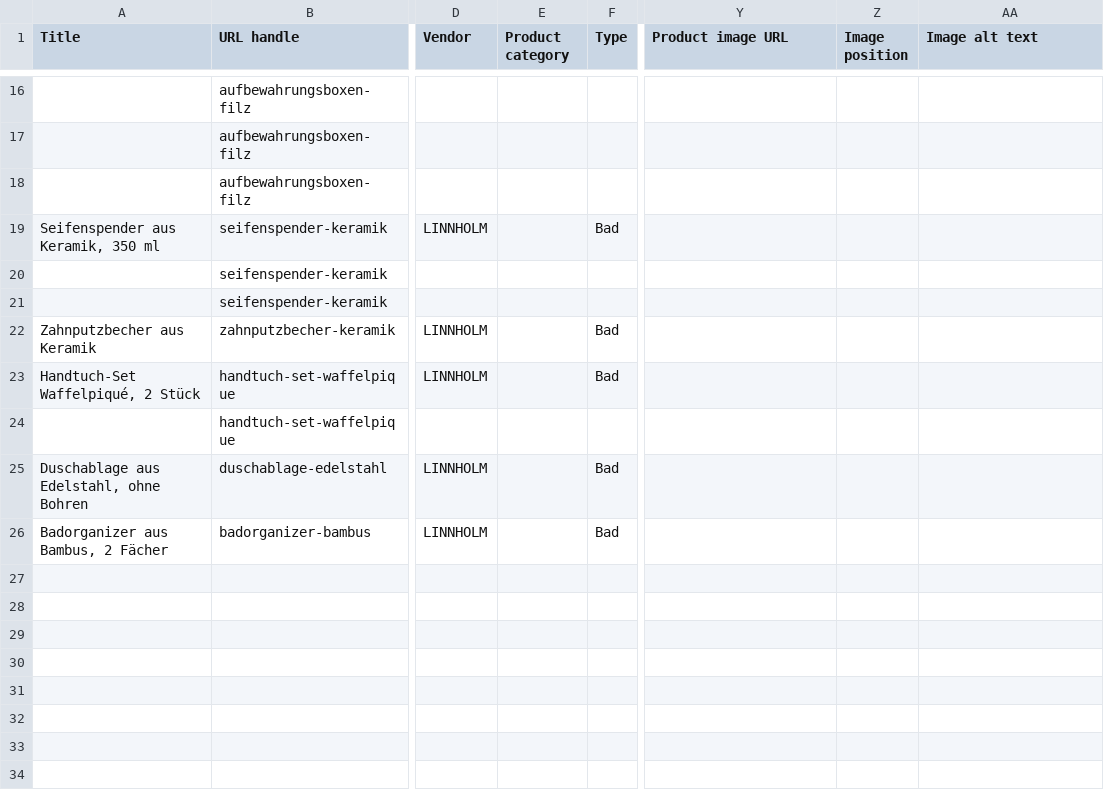
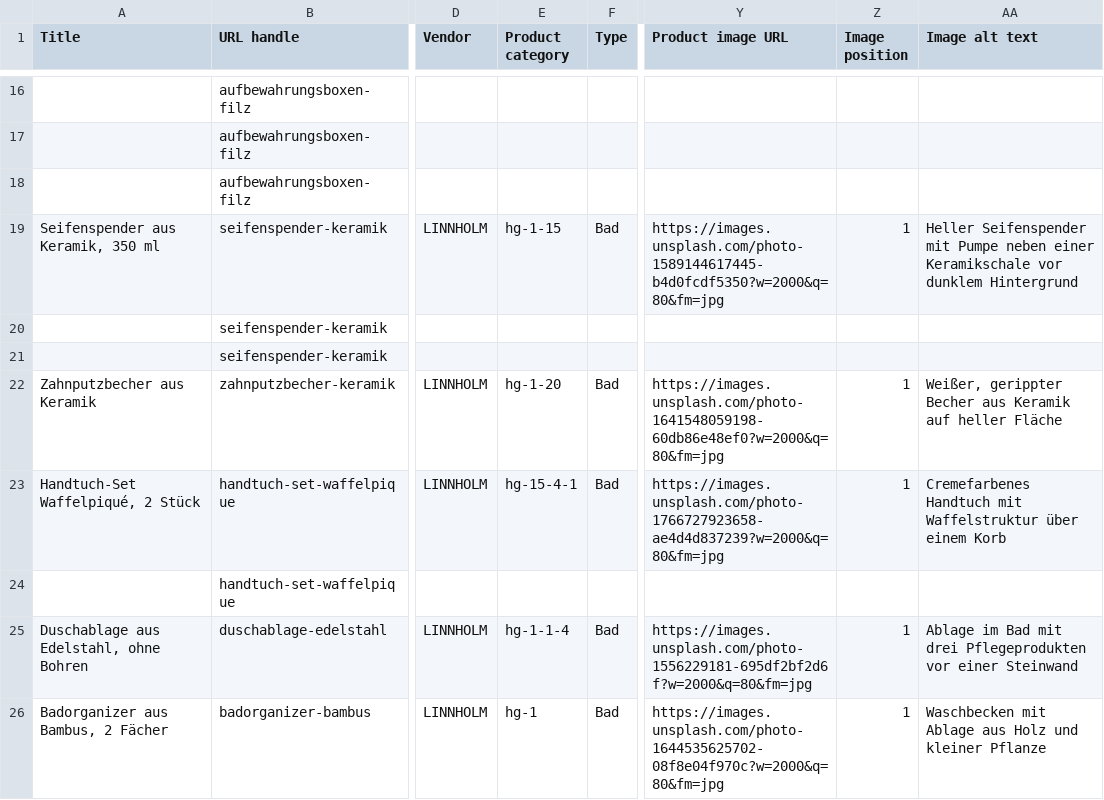
Before and after one commit to leonardhohmann/linnholm-shopify-theme, a CSV file: produktdaten/linnholm-produkte.csv, drawn as a sheet; only a part is shown, gaps mark what is left out; the diff covers the shown part only; the diff names each change by its address in the sheet, - before the commit and + after, or states it on an @@ line.

```diff
--- a/produktdaten/linnholm-produkte.csv
+++ b/produktdaten/linnholm-produkte.csv
-E19 (Product category): (empty)
+E19 (Product category): hg-1-15
-Y19 (Product image URL): (empty)
+Y19 (Product image URL): https://images.unsplash.com/photo-1589144617445-b4d0fcdf5350?w=2000&q=80&fm=jpg
-Z19 (Image position): (empty)
+Z19 (Image position): 1
-AA19 (Image alt text): (empty)
+AA19 (Image alt text): Heller Seifenspender mit Pumpe neben einer Keramikschale vor dunklem Hintergrund
-E22 (Product category): (empty)
+E22 (Product category): hg-1-20
-Y22 (Product image URL): (empty)
+Y22 (Product image URL): https://images.unsplash.com/photo-1641548059198-60db86e48ef0?w=2000&q=80&fm=jpg
-Z22:Z23 (Image position): (empty)
+Z22:Z23 (Image position): 1
-AA22 (Image alt text): (empty)
+AA22 (Image alt text): Weißer, gerippter Becher aus Keramik auf heller Fläche
-E23 (Product category): (empty)
+E23 (Product category): hg-15-4-1
-Y23 (Product image URL): (empty)
+Y23 (Product image URL): https://images.unsplash.com/photo-1766727923658-ae4d4d837239?w=2000&q=80&fm=jpg
-AA23 (Image alt text): (empty)
+AA23 (Image alt text): Cremefarbenes Handtuch mit Waffelstruktur über einem Korb
-E25 (Product category): (empty)
+E25 (Product category): hg-1-1-4
-Y25 (Product image URL): (empty)
+Y25 (Product image URL): https://images.unsplash.com/photo-1556229181-695df2bf2d6f?w=2000&q=80&fm=jpg
-Z25:Z26 (Image position): (empty)
+Z25:Z26 (Image position): 1
-AA25 (Image alt text): (empty)
+AA25 (Image alt text): Ablage im Bad mit drei Pflegeprodukten vor einer Steinwand
-E26 (Product category): (empty)
+E26 (Product category): hg-1
-Y26 (Product image URL): (empty)
+Y26 (Product image URL): https://images.unsplash.com/photo-1644535625702-08f8e04f970c?w=2000&q=80&fm=jpg
-AA26 (Image alt text): (empty)
+AA26 (Image alt text): Waschbecken mit Ablage aus Holz und kleiner Pflanze
```
Also changed, not shown: 36 edited cells elsewhere in this file, 3 other files.
